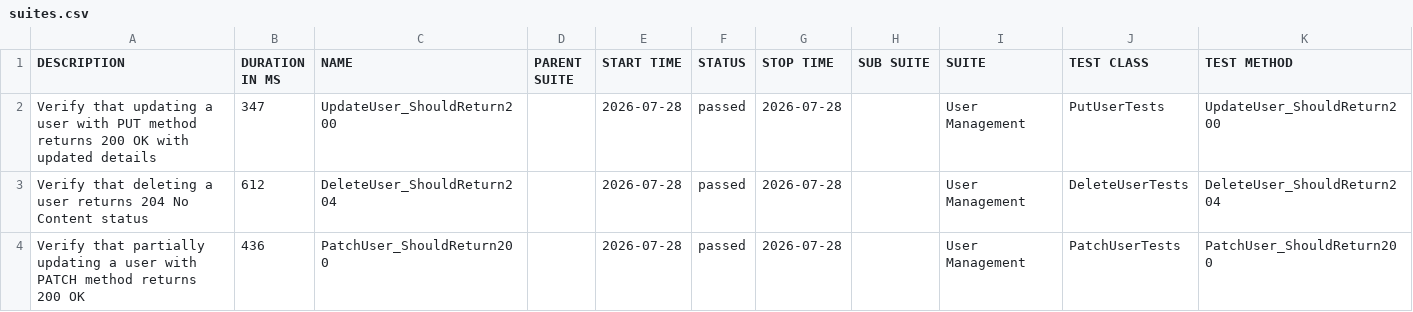
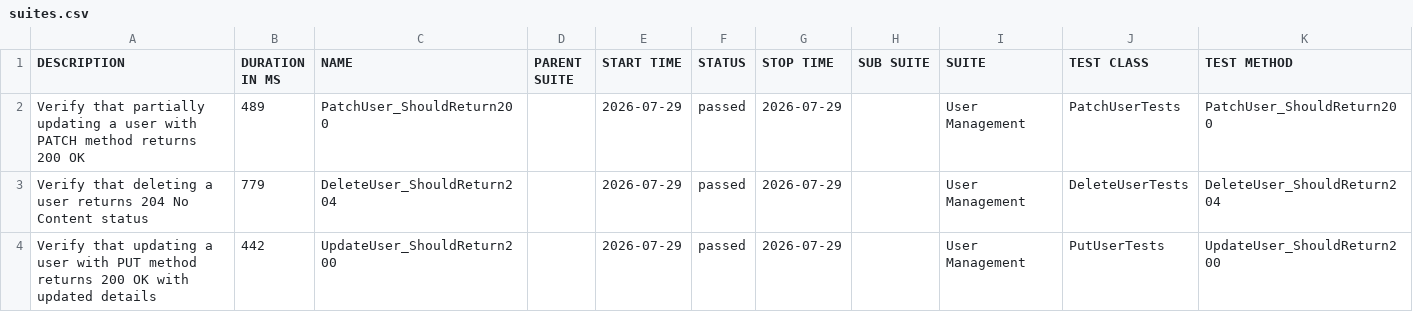
Before and after one commit to ITTVaidantGarg/Reqres-Api-GithubAction, a CSV file: regression/data/suites.csv, drawn as a sheet.

```diff
--- a/regression/data/suites.csv
+++ b/regression/data/suites.csv
@@ -1,4 +1,4 @@
 "DESCRIPTION","DURATION IN MS","NAME","PARENT SUITE","START TIME","STATUS","STOP TIME","SUB SUITE","SUITE","TEST CLASS","TEST METHOD"
-"Verify that updating a user with PUT method returns 200 OK with updated details","347","UpdateUser_ShouldReturn200","","2026-07-28","passed","2026-07-28","","User Management","PutUserTests","UpdateUser_ShouldReturn200"
-"Verify that deleting a user returns 204 No Content status","612","DeleteUser_ShouldReturn204","","2026-07-28","passed","2026-07-28","","User Management","DeleteUserTests","DeleteUser_ShouldReturn204"
-"Verify that partially updating a user with PATCH method returns 200 OK","436","PatchUser_ShouldReturn200","","2026-07-28","passed","2026-07-28","","User Management","PatchUserTests","PatchUser_ShouldReturn200"
+"Verify that partially updating a user with PATCH method returns 200 OK","489","PatchUser_ShouldReturn200","","2026-07-29","passed","2026-07-29","","User Management","PatchUserTests","PatchUser_ShouldReturn200"
+"Verify that deleting a user returns 204 No Content status","779","DeleteUser_ShouldReturn204","","2026-07-29","passed","2026-07-29","","User Management","DeleteUserTests","DeleteUser_ShouldReturn204"
+"Verify that updating a user with PUT method returns 200 OK with updated details","442","UpdateUser_ShouldReturn200","","2026-07-29","passed","2026-07-29","","User Management","PutUserTests","UpdateUser_ShouldReturn200"
```
Also changed, not shown: 25 other files.
